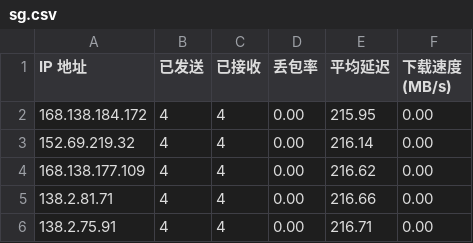
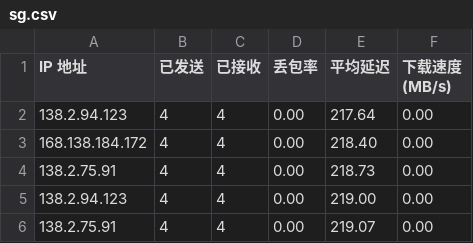
Before and after one commit to biozzl/CFCDN-Auto, a CSV file: CloudflareST/sg.csv, drawn as a sheet.

```diff
--- a/CloudflareST/sg.csv
+++ b/CloudflareST/sg.csv
@@ -1,6 +1,6 @@
 IP 地址,已发送,已接收,丢包率,平均延迟,下载速度 (MB/s)
-168.138.184.172,4,4,0.00,215.95,0.00
-152.69.219.32,4,4,0.00,216.14,0.00
-168.138.177.109,4,4,0.00,216.62,0.00
-138.2.81.71,4,4,0.00,216.66,0.00
-138.2.75.91,4,4,0.00,216.71,0.00
+138.2.94.123,4,4,0.00,217.64,0.00
+168.138.184.172,4,4,0.00,218.40,0.00
+138.2.75.91,4,4,0.00,218.73,0.00
+138.2.94.123,4,4,0.00,219.00,0.00
+138.2.75.91,4,4,0.00,219.07,0.00
```
Also changed, not shown: 1 other file.
